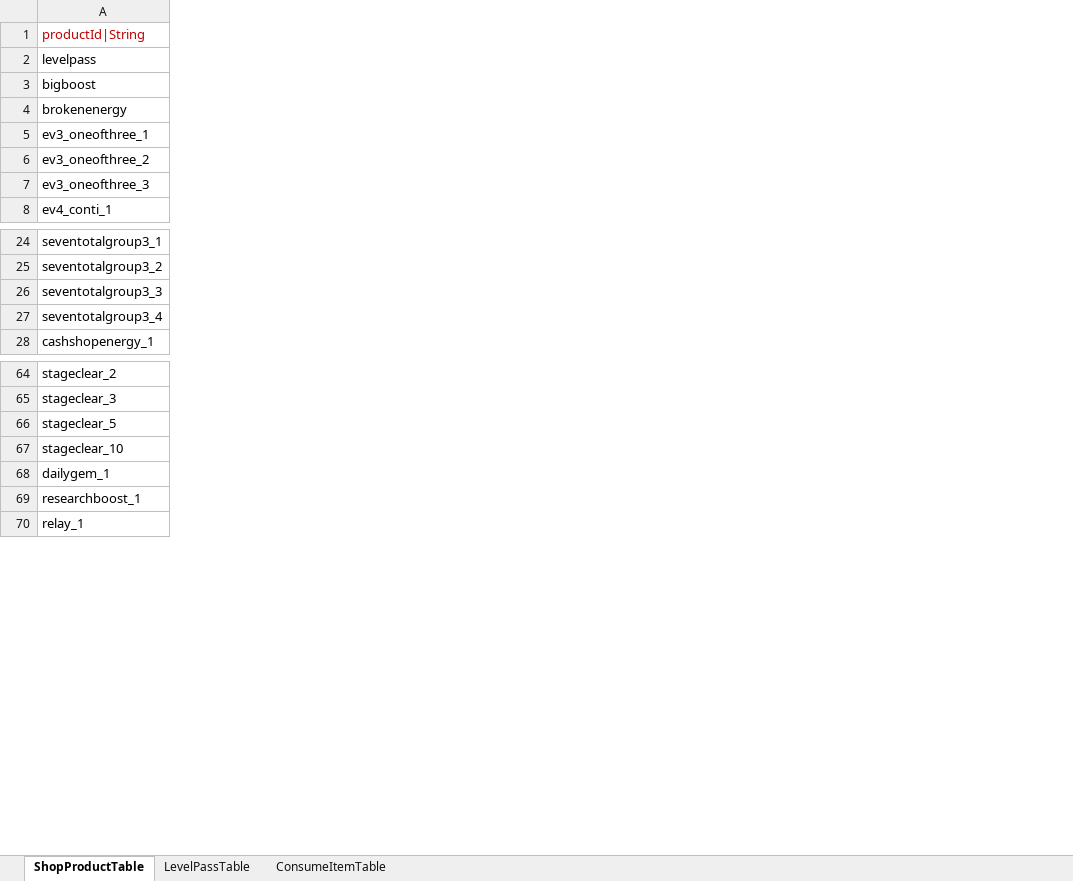
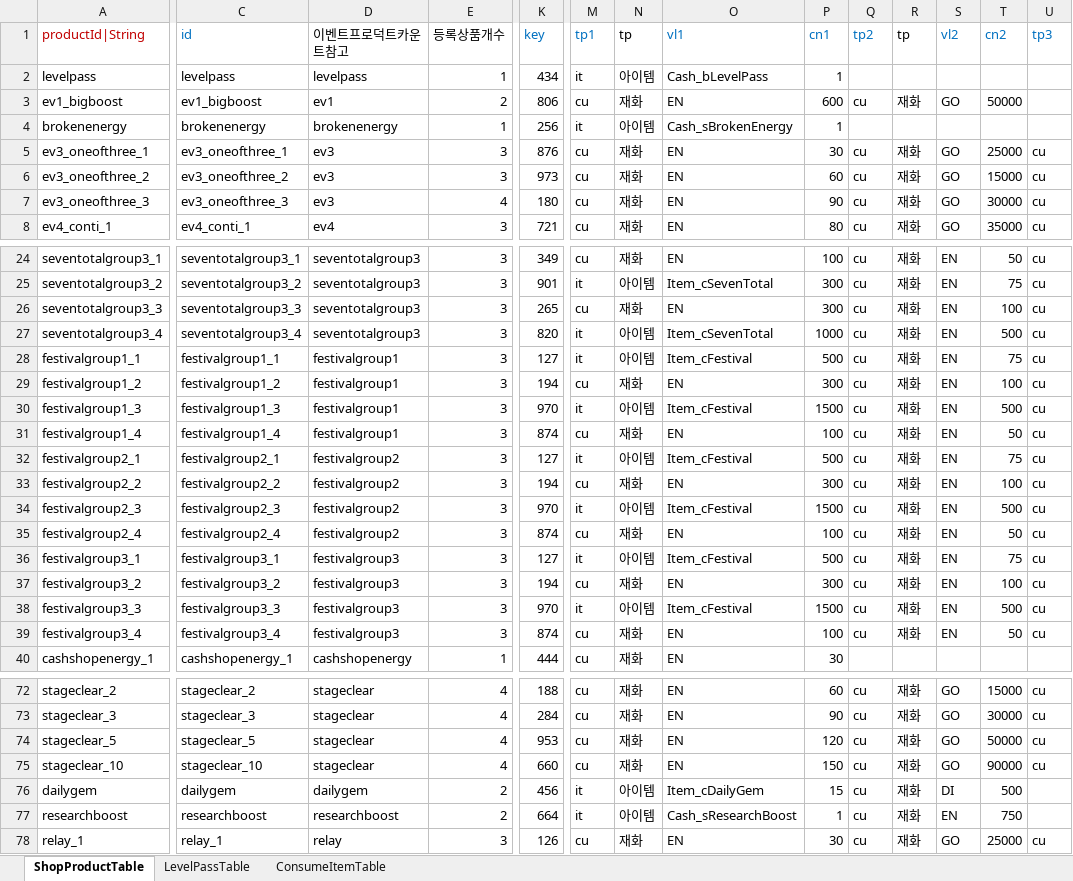
Before and after one commit to hayannal/ProjectNameless, an Excel workbook: Excel/작업Shop.xlsx, sheet ShopProductTable, drawn as a sheet; only a part is shown, gaps mark what is left out; values as stored, in another font and other column widths than the file's, no borders; addresses are those after the commit; rows hold the shown columns only; the diff covers the shown part only; the diff names each change by its address in the sheet, - before the commit and + after, or states it on an @@ line.

```diff
--- a/Excel/작업Shop.xlsx (sheet ShopProductTable)
+++ b/Excel/작업Shop.xlsx (sheet ShopProductTable)
@@ column C (id) unhidden, rows 2-8: levelpass | ev1_bigboost | brokenenergy | ev3_oneofthree_1 | ev3_oneofthree_2 | ev3_oneofthree_3 | ev4_conti_1; rows 24-27: seventotalgroup3_1 | seventotalgroup3_2 | seventotalgroup3_3 | seventotalgroup3_4; row 40: cashshopenergy_1; rows 72-78: stageclear_2 | stageclear_3 | stageclear_5 | stageclear_10 | dailygem | researchboost | relay_1 @@
@@ column D (이벤트프로덕트카운트참고) unhidden, rows 2-8: levelpass | ev1 | brokenenergy | ev3 | ev3 | ev3 | ev4; rows 24-27: all seventotalgroup3; row 40: cashshopenergy; rows 72-78: stageclear | stageclear | stageclear | stageclear | dailygem | researchboost | relay @@
@@ column E (등록상품개수) unhidden, rows 2-8: 1 | 2 | 1 | 3 | 3 | 4 | 3; rows 24-27: all 3; row 40: 1; rows 72-78: 4 | 4 | 4 | 4 | 2 | 2 | 3 @@
@@ column K (key) unhidden, rows 2-8: 434 | 806 | 256 | 876 | 973 | 180 | 721; rows 24-27: 349 | 901 | 265 | 820; row 40: 444; rows 72-78: 188 | 284 | 953 | 660 | 456 | 664 | 126 @@
@@ column M (tp1) unhidden, rows 2-8: it | cu | it | cu | cu | cu | cu; rows 24-27: cu | it | cu | it; row 40: cu; rows 72-78: cu | cu | cu | cu | it | it | cu @@
@@ column N (tp) unhidden, rows 2-8: 아이템 | 재화 | 아이템 | 재화 | 재화 | 재화 | 재화; rows 24-27: 재화 | 아이템 | 재화 | 아이템; row 40: 재화; rows 72-78: 재화 | 재화 | 재화 | 재화 | 아이템 | 아이템 | 재화 @@
@@ column O (vl1) unhidden, rows 2-8: Cash_bLevelPass | EN | Cash_sBrokenEnergy | EN | EN | EN | EN; rows 24-27: EN | Item_cSevenTotal | EN | Item_cSevenTotal; row 40: EN; rows 72-78: EN | EN | EN | EN | Item_cDailyGem | Cash_sResearchBoost | EN @@
@@ column P (cn1) unhidden, rows 2-8: 1 | 600 | 1 | 30 | 60 | 90 | 80; rows 24-27: 100 | 300 | 300 | 1000; row 40: 30; rows 72-78: 60 | 90 | 120 | 150 | 15 | 1 | 30 @@
@@ column Q (tp2) unhidden, rows 3-8: cu |  | cu | cu | cu | cu; rows 24-27: all cu; rows 72-78: all cu @@
@@ column R (tp) unhidden, rows 3-8: 재화 |  | 재화 | 재화 | 재화 | 재화; rows 24-27: all 재화; rows 72-78: all 재화 @@
@@ column S (vl2) unhidden, rows 3-8: GO |  | GO | GO | GO | GO; rows 24-27: all EN; rows 72-78: GO | GO | GO | GO | DI | EN | GO @@
@@ column T (cn2) unhidden, rows 3-8: 50000 |  | 25000 | 15000 | 30000 | 35000; rows 24-27: 50 | 75 | 100 | 500; rows 72-78: 15000 | 30000 | 50000 | 90000 | 500 | 750 | 25000 @@
@@ column U (tp3) unhidden, rows 5-8: all cu; rows 24-27: all cu; rows 72-78: cu | cu | cu | cu |  |  | cu @@
-A3 (productId|String): bigboost
+A3 (productId|String): ev1_bigboost
+row 28: festivalgroup1_1 | festivalgroup1_1 | festivalgroup1 | 3 | 127 | it | 아이템 | Item_cFestival | 500 | cu | 재화 | EN | 75 | cu
+row 29: festivalgroup1_2 | festivalgroup1_2 | festivalgroup1 | 3 | 194 | cu | 재화 | EN | 300 | cu | 재화 | EN | 100 | cu
+row 30: festivalgroup1_3 | festivalgroup1_3 | festivalgroup1 | 3 | 970 | it | 아이템 | Item_cFestival | 1500 | cu | 재화 | EN | 500 | cu
+row 31: festivalgroup1_4 | festivalgroup1_4 | festivalgroup1 | 3 | 874 | cu | 재화 | EN | 100 | cu | 재화 | EN | 50 | cu
+row 32: festivalgroup2_1 | festivalgroup2_1 | festivalgroup2 | 3 | 127 | it | 아이템 | Item_cFestival | 500 | cu | 재화 | EN | 75 | cu
+row 33: festivalgroup2_2 | festivalgroup2_2 | festivalgroup2 | 3 | 194 | cu | 재화 | EN | 300 | cu | 재화 | EN | 100 | cu
+row 34: festivalgroup2_3 | festivalgroup2_3 | festivalgroup2 | 3 | 970 | it | 아이템 | Item_cFestival | 1500 | cu | 재화 | EN | 500 | cu
+row 35: festivalgroup2_4 | festivalgroup2_4 | festivalgroup2 | 3 | 874 | cu | 재화 | EN | 100 | cu | 재화 | EN | 50 | cu
+row 36: festivalgroup3_1 | festivalgroup3_1 | festivalgroup3 | 3 | 127 | it | 아이템 | Item_cFestival | 500 | cu | 재화 | EN | 75 | cu
+row 37: festivalgroup3_2 | festivalgroup3_2 | festivalgroup3 | 3 | 194 | cu | 재화 | EN | 300 | cu | 재화 | EN | 100 | cu
+row 38: festivalgroup3_3 | festivalgroup3_3 | festivalgroup3 | 3 | 970 | it | 아이템 | Item_cFestival | 1500 | cu | 재화 | EN | 500 | cu
+row 39: festivalgroup3_4 | festivalgroup3_4 | festivalgroup3 | 3 | 874 | cu | 재화 | EN | 100 | cu | 재화 | EN | 50 | cu
-A76 (productId|String): dailygem_1
+A76 (productId|String): dailygem
-A77 (productId|String): researchboost_1
+A77 (productId|String): researchboost
```
Also changed, not shown: 4 removed rows, 20 added columns and 4 edited cells elsewhere in this sheet, formulas that keep their value, hidden cells, Excel/Event.xlsx, Excel/Shop.xlsx, 4 other files.
